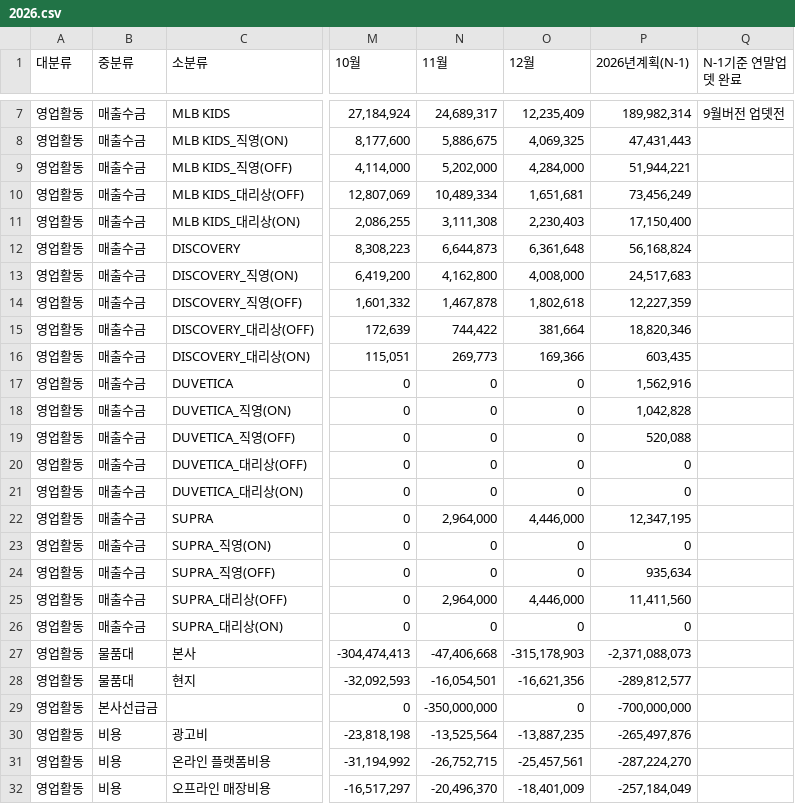
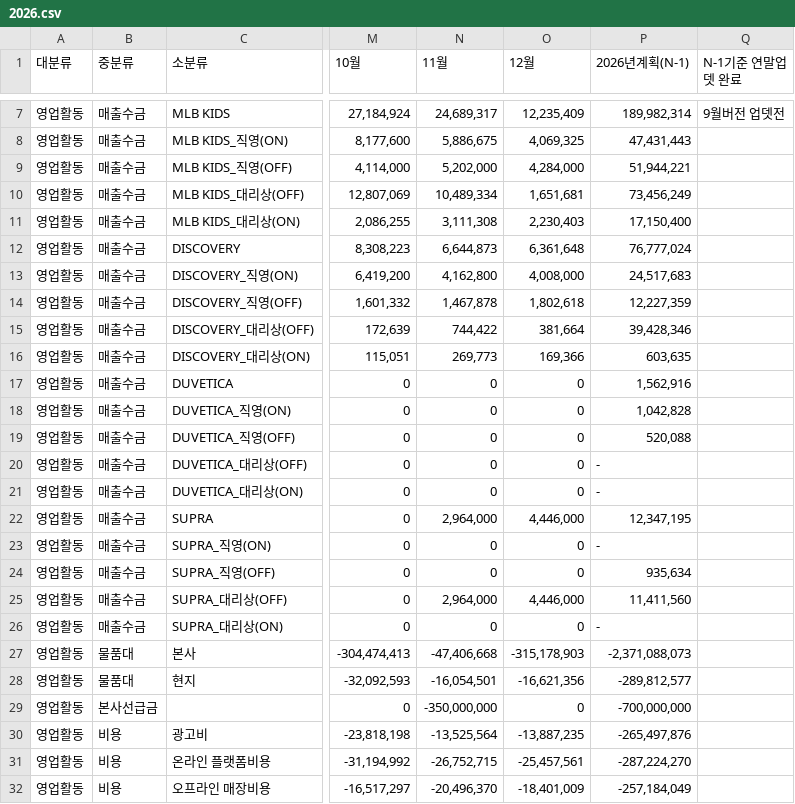
Before and after one commit to xuanm0221-dev/CNFS, a CSV file: 파일/cashflow/2026.csv, drawn as a sheet; only a part is shown, gaps mark what is left out; the diff names each change by its address in the sheet, - before the commit and + after, or states it on an @@ line.

```diff
--- a/파일/cashflow/2026.csv
+++ b/파일/cashflow/2026.csv
-P12 (2026년계획(N-1)): 56,168,824
+P12 (2026년계획(N-1)): 76,777,024
-P15 (2026년계획(N-1)): 18,820,346
+P15 (2026년계획(N-1)): 39,428,346
-P16 (2026년계획(N-1)): 603,435
+P16 (2026년계획(N-1)): 603,635
-P20:P21 (2026년계획(N-1)): 0
+P20:P21 (2026년계획(N-1)): -
-P23 (2026년계획(N-1)): 0
+P23 (2026년계획(N-1)): -
-P26 (2026년계획(N-1)): 0
+P26 (2026년계획(N-1)): -
```
